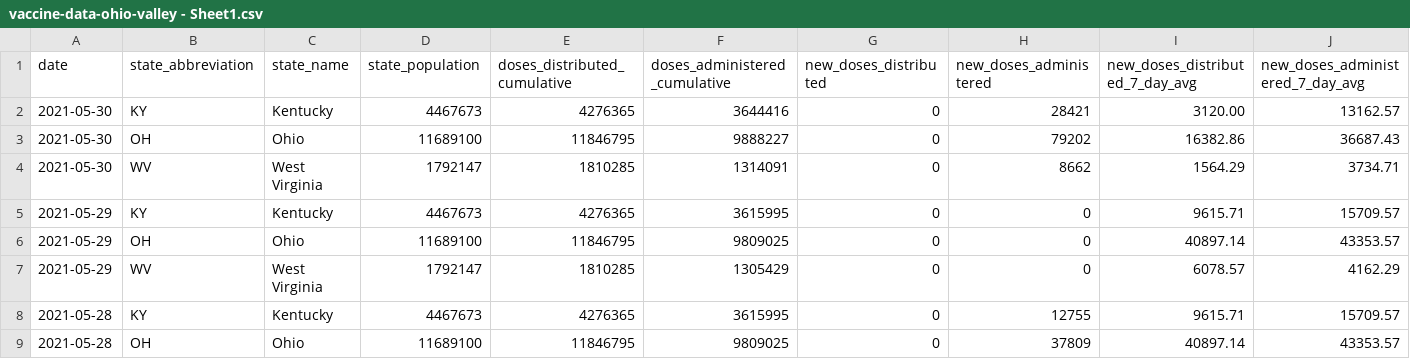
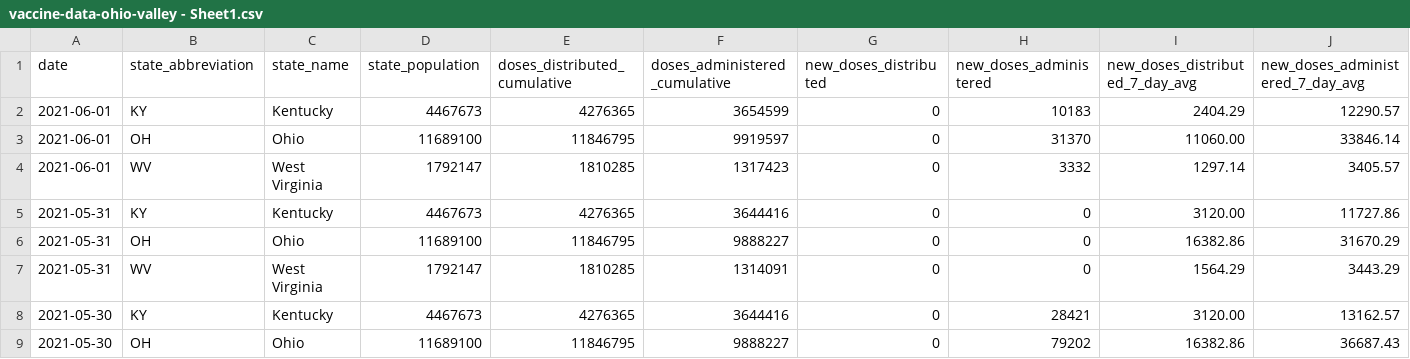
Before and after one commit to louisvillepublicmedia/COVID-Data, a CSV file: vaccine-data-ohio-valley - Sheet1.csv, drawn as a sheet; only a part is shown; the shorter side is filled out with more unchanged rows; rows hold the shown columns only; the diff names each change by its address in the sheet, - before the commit and + after, or states it on an @@ line.

Commit message:
June 1 commit

```diff
--- a/vaccine-data-ohio-valley - Sheet1.csv
+++ b/vaccine-data-ohio-valley - Sheet1.csv
+row 2: 2021-06-01 | KY | Kentucky | 4467673 | 4276365 | 3654599 | 0 | 10183 | 2404.29 | 12290.57
+row 3: 2021-06-01 | OH | Ohio | 11689100 | 11846795 | 9919597 | 0 | 31370 | 11060.00 | 33846.14
+row 4: 2021-06-01 | WV | West Virginia | 1792147 | 1810285 | 1317423 | 0 | 3332 | 1297.14 | 3405.57
+row 5: 2021-05-31 | KY | Kentucky | 4467673 | 4276365 | 3644416 | 0 | 0 | 3120.00 | 11727.86
+row 6: 2021-05-31 | OH | Ohio | 11689100 | 11846795 | 9888227 | 0 | 0 | 16382.86 | 31670.29
+row 7: 2021-05-31 | WV | West Virginia | 1792147 | 1810285 | 1314091 | 0 | 0 | 1564.29 | 3443.29
```
